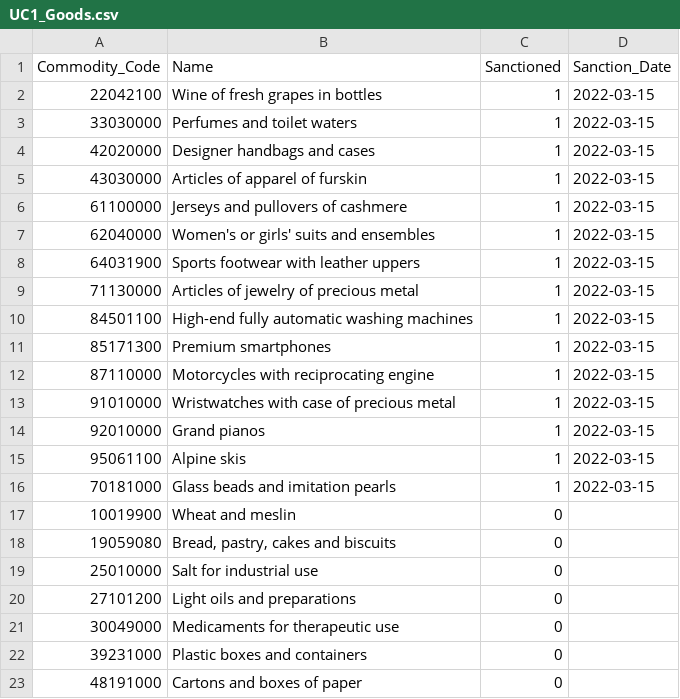
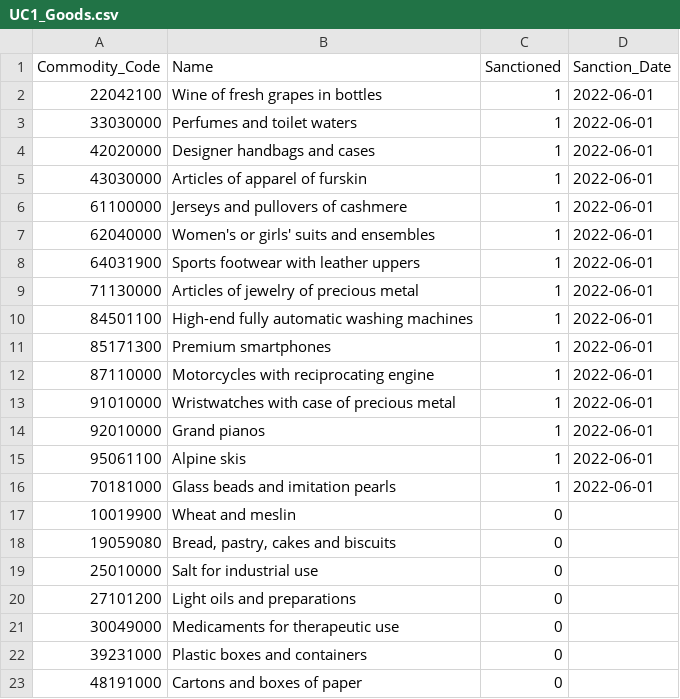
Before and after one commit to NC-matfj/UC_datasets, a CSV file: UC1_Goods.csv, drawn as a sheet; only a part is shown.

```diff
--- a/UC1_Goods.csv
+++ b/UC1_Goods.csv
@@ -1,17 +1,17 @@
 Commodity_Code,Name,Sanctioned,Sanction_Date
-22042100,"Wine of fresh grapes in bottles",1,2022-03-15
-33030000,"Perfumes and toilet waters",1,2022-03-15
-42020000,"Designer handbags and cases",1,2022-03-15
-43030000,"Articles of apparel of furskin",1,2022-03-15
-61100000,"Jerseys and pullovers of cashmere",1,2022-03-15
-62040000,"Women's or girls' suits and ensembles",1,2022-03-15
-64031900,"Sports footwear with leather uppers",1,2022-03-15
-71130000,"Articles of jewelry of precious metal",1,2022-03-15
-84501100,"High-end fully automatic washing machines",1,2022-03-15
-85171300,"Premium smartphones",1,2022-03-15
-87110000,"Motorcycles with reciprocating engine",1,2022-03-15
-91010000,"Wristwatches with case of precious metal",1,2022-03-15
-92010000,"Grand pianos",1,2022-03-15
-95061100,"Alpine skis",1,2022-03-15
-70181000,"Glass beads and imitation pearls",1,2022-03-15
+22042100,"Wine of fresh grapes in bottles",1,2022-06-01
+33030000,"Perfumes and toilet waters",1,2022-06-01
+42020000,"Designer handbags and cases",1,2022-06-01
+43030000,"Articles of apparel of furskin",1,2022-06-01
+61100000,"Jerseys and pullovers of cashmere",1,2022-06-01
+62040000,"Women's or girls' suits and ensembles",1,2022-06-01
+64031900,"Sports footwear with leather uppers",1,2022-06-01
+71130000,"Articles of jewelry of precious metal",1,2022-06-01
+84501100,"High-end fully automatic washing machines",1,2022-06-01
+85171300,"Premium smartphones",1,2022-06-01
+87110000,"Motorcycles with reciprocating engine",1,2022-06-01
+91010000,"Wristwatches with case of precious metal",1,2022-06-01
+92010000,"Grand pianos",1,2022-06-01
+95061100,"Alpine skis",1,2022-06-01
+70181000,"Glass beads and imitation pearls",1,2022-06-01
 10019900,"Wheat and meslin",0,
```
Also changed, not shown: UC1_Countries.csv, consignee.csv, 2 other files.
